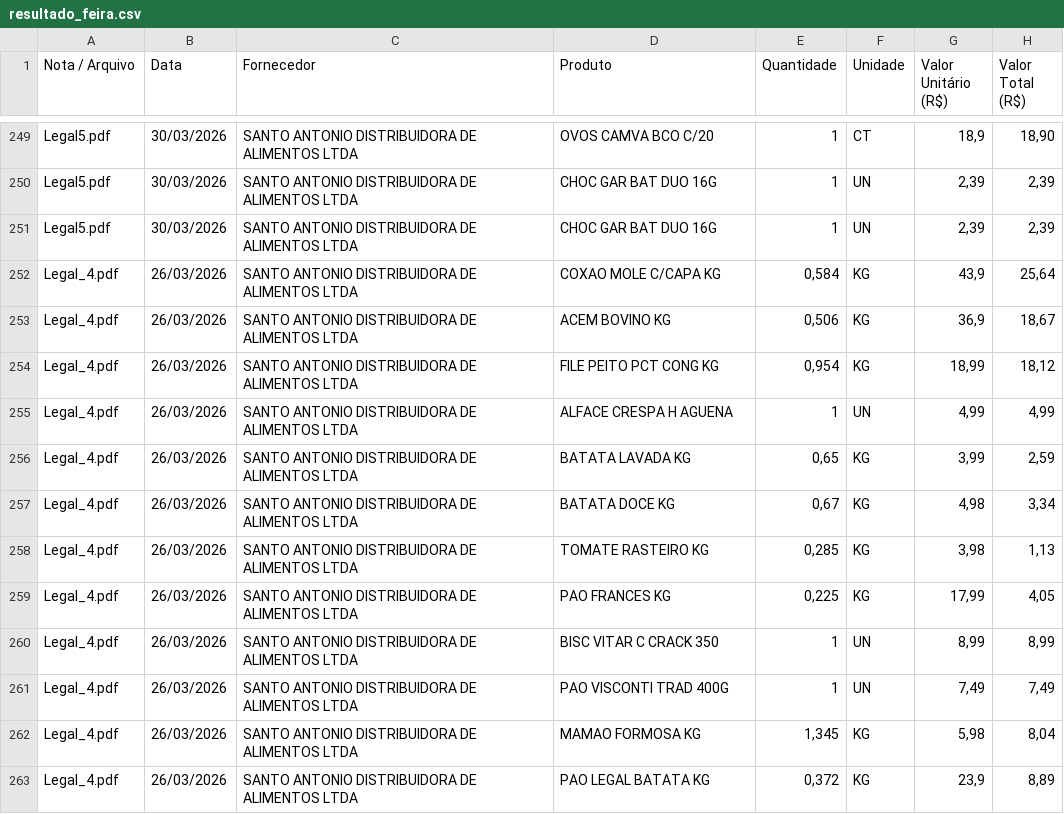
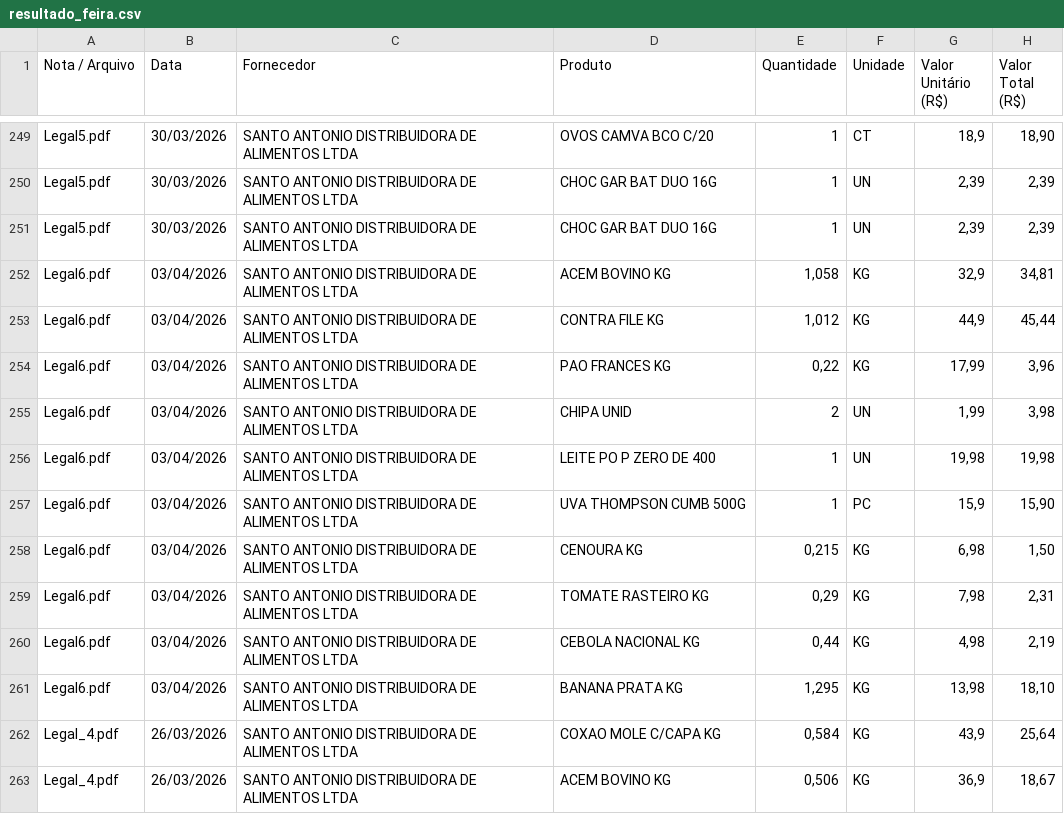
Before and after one commit to Emersonsan07/Feira-Certa, a CSV file: resultado_feira.csv, drawn as a sheet; only a part is shown, gaps mark what is left out; the shorter side is filled out with more unchanged rows; the diff names each change by its address in the sheet, - before the commit and + after, or states it on an @@ line.

```diff
--- a/resultado_feira.csv
+++ b/resultado_feira.csv
+row 252: Legal6.pdf | 03/04/2026 | SANTO ANTONIO DISTRIBUIDORA DE ALIMENTOS LTDA | ACEM BOVINO KG | 1,058 | KG | 32,9 | 34,81
+row 253: Legal6.pdf | 03/04/2026 | SANTO ANTONIO DISTRIBUIDORA DE ALIMENTOS LTDA | CONTRA FILE KG | 1,012 | KG | 44,9 | 45,44
+row 254: Legal6.pdf | 03/04/2026 | SANTO ANTONIO DISTRIBUIDORA DE ALIMENTOS LTDA | PAO FRANCES KG | 0,22 | KG | 17,99 | 3,96
+row 255: Legal6.pdf | 03/04/2026 | SANTO ANTONIO DISTRIBUIDORA DE ALIMENTOS LTDA | CHIPA UNID | 2 | UN | 1,99 | 3,98
+row 256: Legal6.pdf | 03/04/2026 | SANTO ANTONIO DISTRIBUIDORA DE ALIMENTOS LTDA | LEITE PO P ZERO DE 400 | 1 | UN | 19,98 | 19,98
+row 257: Legal6.pdf | 03/04/2026 | SANTO ANTONIO DISTRIBUIDORA DE ALIMENTOS LTDA | UVA THOMPSON CUMB 500G | 1 | PC | 15,9 | 15,90
+row 258: Legal6.pdf | 03/04/2026 | SANTO ANTONIO DISTRIBUIDORA DE ALIMENTOS LTDA | CENOURA KG | 0,215 | KG | 6,98 | 1,50
+row 259: Legal6.pdf | 03/04/2026 | SANTO ANTONIO DISTRIBUIDORA DE ALIMENTOS LTDA | TOMATE RASTEIRO KG | 0,29 | KG | 7,98 | 2,31
+row 260: Legal6.pdf | 03/04/2026 | SANTO ANTONIO DISTRIBUIDORA DE ALIMENTOS LTDA | CEBOLA NACIONAL KG | 0,44 | KG | 4,98 | 2,19
+row 261: Legal6.pdf | 03/04/2026 | SANTO ANTONIO DISTRIBUIDORA DE ALIMENTOS LTDA | BANANA PRATA KG | 1,295 | KG | 13,98 | 18,10
```
Also changed, not shown: 1 other file.
